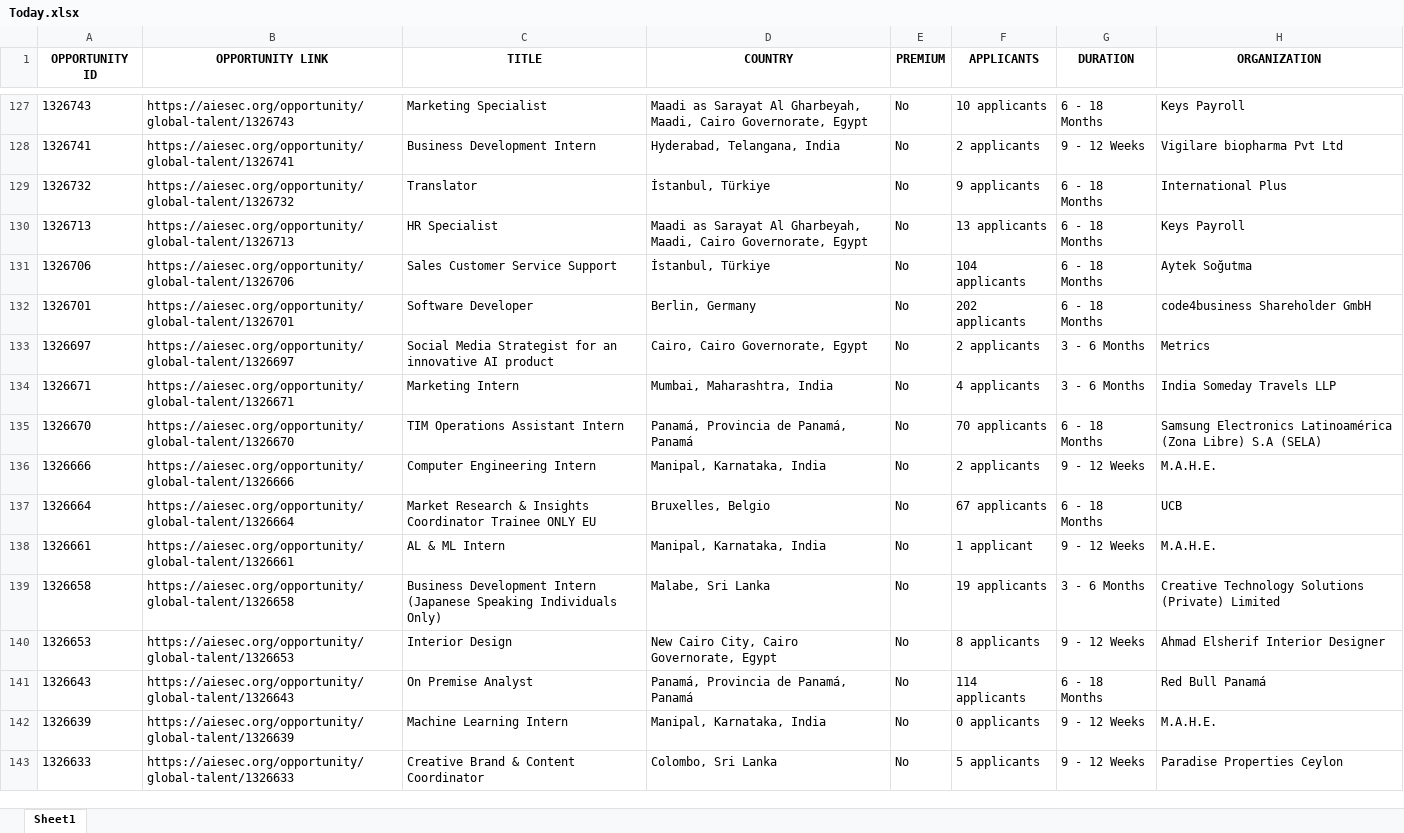
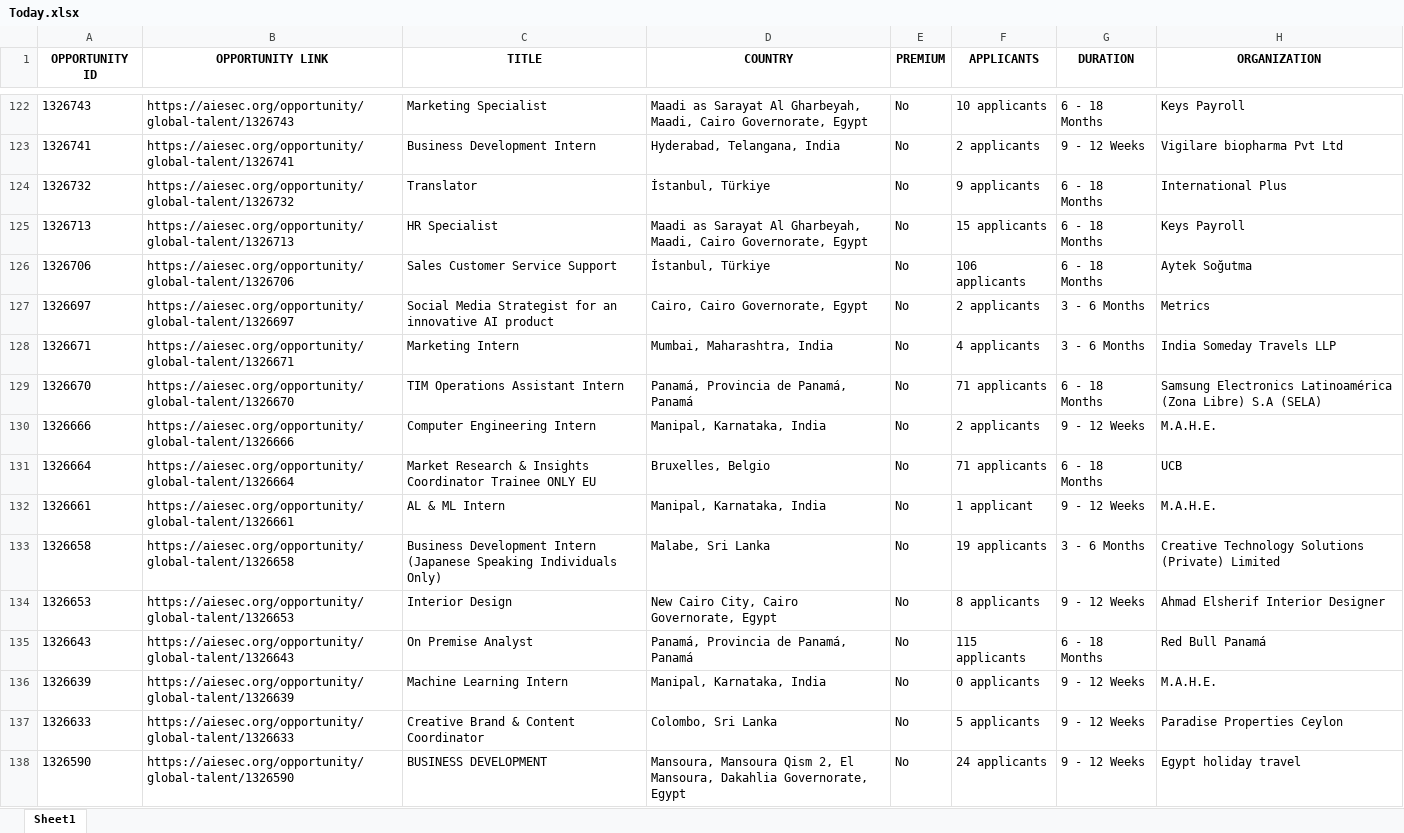
Before and after one commit to IbrahiimHassan/AIESEC_GUC, an Excel workbook: Today.xlsx, sheet Sheet1, drawn as a sheet; only a part is shown, gaps mark what is left out; values as stored, in another font and other column widths than the file's, no borders; removed rows and columns are numbered as before the commit, all else as after; the diff covers the shown part only; the diff names each change by its address in the sheet, - before the commit and + after, or states it on an @@ line.

```diff
--- a/Today.xlsx (sheet Sheet1)
+++ b/Today.xlsx (sheet Sheet1)
-F125 (APPLICANTS): 13 applicants
+F125 (APPLICANTS): 15 applicants
-F126 (APPLICANTS): 104 applicants
+F126 (APPLICANTS): 106 applicants
-row 132: 1326701 | https://aiesec.org/opportunity/global-talent/1326701 | Software Developer | Berlin, Germany | No | 202 applicants | 6 - 18 Months | code4business Shareholder GmbH
-F129 (APPLICANTS): 70 applicants
+F129 (APPLICANTS): 71 applicants
-F131 (APPLICANTS): 67 applicants
+F131 (APPLICANTS): 71 applicants
-F135 (APPLICANTS): 114 applicants
+F135 (APPLICANTS): 115 applicants
+row 138: 1326590 | https://aiesec.org/opportunity/global-talent/1326590 | BUSINESS DEVELOPMENT | Mansoura, Mansoura Qism 2, El Mansoura, Dakahlia Governorate, Egypt | No | 24 applicants | 9 - 12 Weeks | Egypt holiday travel
```
Also changed, not shown: 10 added rows, 15 removed rows, 2 moved rows and 111 edited cells elsewhere in this sheet, New.xlsx, 1 other file.
